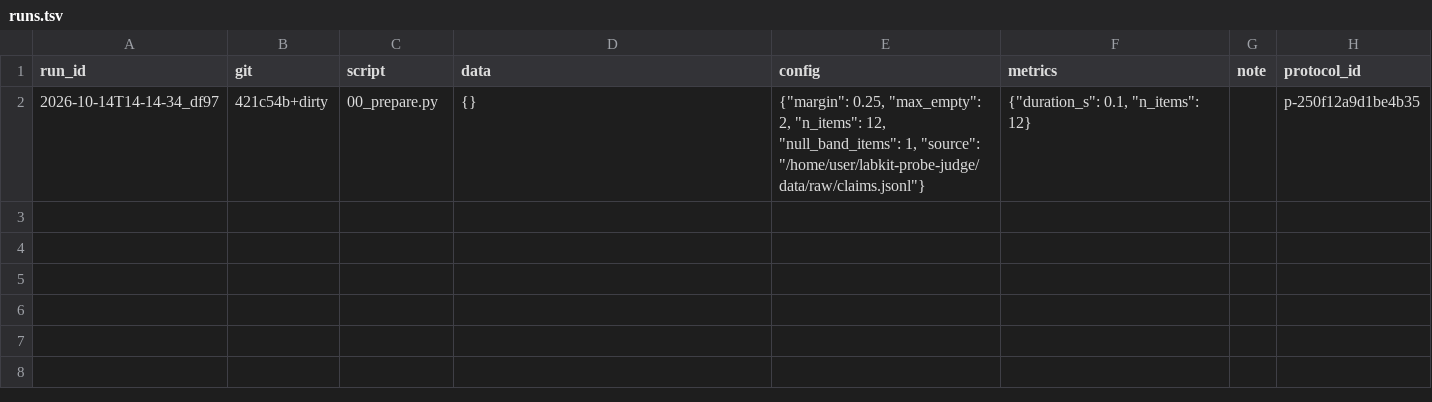
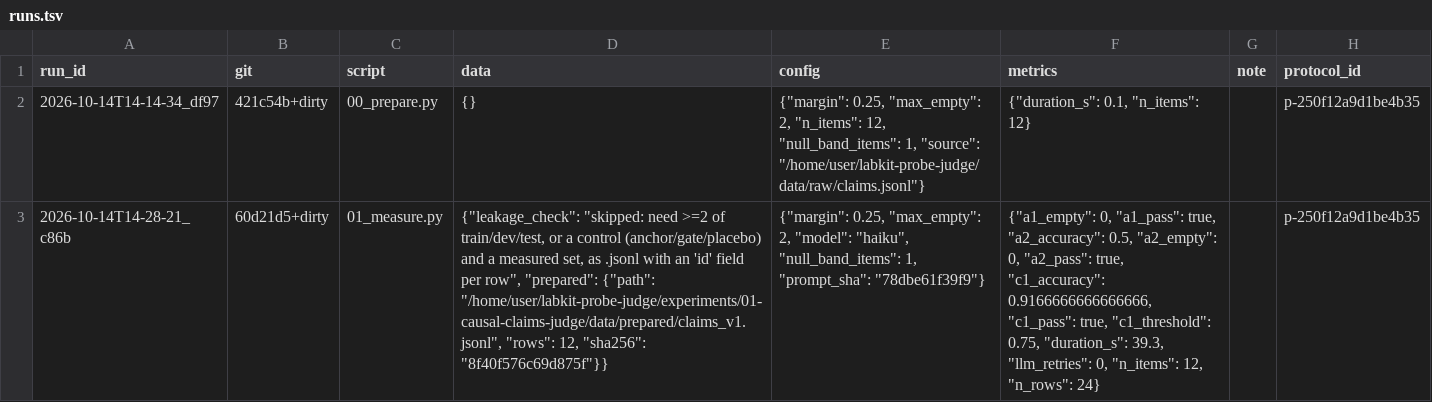
Before and after one commit to kmax-tech/labkit-probe-judge, a TSV file: experiments/01-causal-claims-judge/runs.tsv, drawn as a sheet; the diff names each change by its address in the sheet, - before the commit and + after, or states it on an @@ line.

```diff
--- a/experiments/01-causal-claims-judge/runs.tsv
+++ b/experiments/01-causal-claims-judge/runs.tsv
+row 3: 2026-10-14T14-28-21_c86b | 60d21d5+dirty | 01_measure.py | {"leakage_check": "skipped: need >=2 of train/dev/test, or a control (anchor/gate/placebo) and a measured set, as .jsonl with an 'id' field per row", "prepared": {"path": "/home/user/labkit-probe-judge/experiments/01-causal-claims-judge/data/prepared/claims_v1.jsonl", "rows": 12, "sha256": "8f40f576c69d875f"}} | {"margin": 0.25, "max_empty": 2, "model": "haiku", "null_band_items": 1, "prompt_sha": "78dbe61f39f9"} | {"a1_empty": 0, "a1_pass": true, "a2_accuracy": 0.5, "a2_empty": 0, "a2_pass": true, "c1_accuracy": 0.9166666666666666, "c1_pass": true, "c1_threshold": 0.75, "duration_s": 39.3, "llm_retries": 0, "n_items": 12, "n_rows": 24} |  | p-250f12a9d1be4b35
```
Also changed, not shown: 11 other files.
